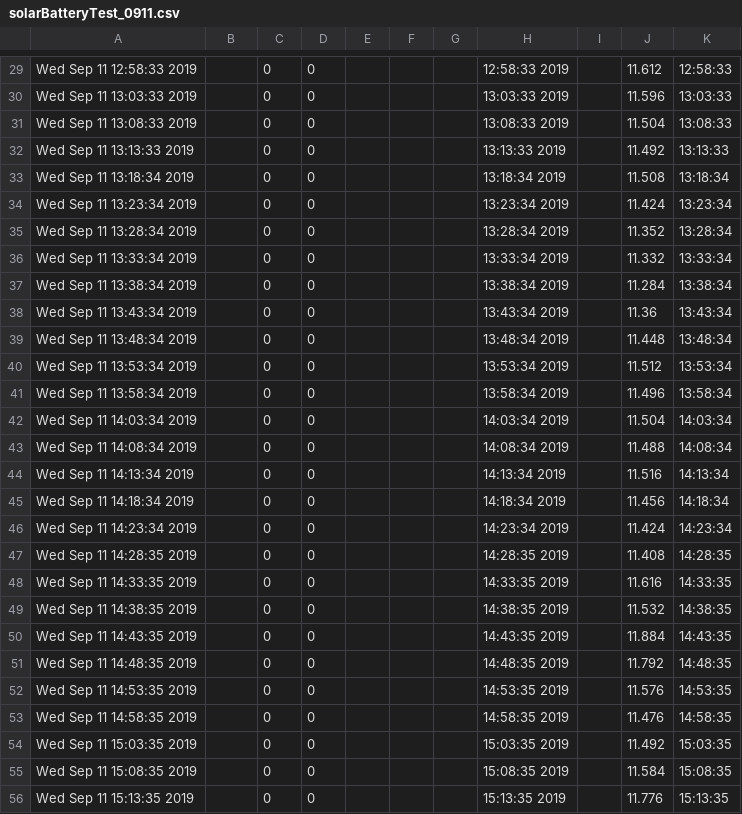
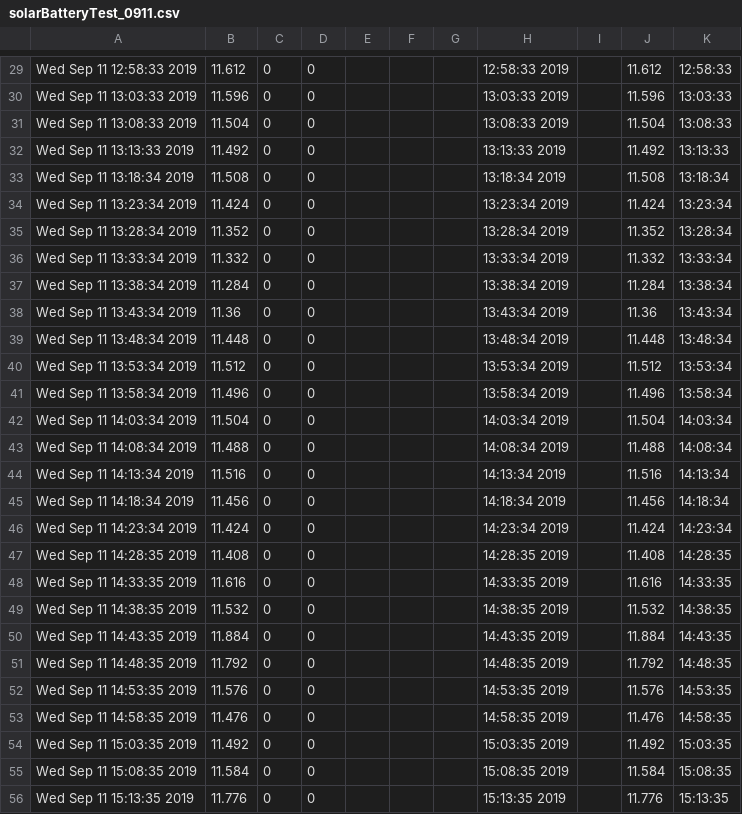
Before and after one commit to SurinJo/waggles, a CSV file: result/solarBatteryTest_0911.csv, drawn as a sheet; only a part is shown, gaps mark what is left out; the diff covers the shown part only; the diff names each change by its address in the sheet, - before the commit and + after, or states it on an @@ line.

```diff
--- a/result/solarBatteryTest_0911.csv
+++ b/result/solarBatteryTest_0911.csv
-B29: (empty)
+B29: 11.612
-B30: (empty)
+B30: 11.596
-B31: (empty)
+B31: 11.504
-B32: (empty)
+B32: 11.492
-B33: (empty)
+B33: 11.508
-B34: (empty)
+B34: 11.424
-B35: (empty)
+B35: 11.352
-B36: (empty)
+B36: 11.332
-B37: (empty)
+B37: 11.284
-B38: (empty)
+B38: 11.36
-B39: (empty)
+B39: 11.448
-B40: (empty)
+B40: 11.512
-B41: (empty)
+B41: 11.496
-B42: (empty)
+B42: 11.504
-B43: (empty)
+B43: 11.488
-B44: (empty)
+B44: 11.516
-B45: (empty)
+B45: 11.456
-B46: (empty)
+B46: 11.424
-B47: (empty)
+B47: 11.408
-B48: (empty)
+B48: 11.616
-B49: (empty)
+B49: 11.532
-B50: (empty)
+B50: 11.884
-B51: (empty)
+B51: 11.792
-B52: (empty)
+B52: 11.576
-B53: (empty)
+B53: 11.476
-B54: (empty)
+B54: 11.492
-B55: (empty)
+B55: 11.584
-B56: (empty)
+B56: 11.776
```
Also changed, not shown: 122 edited cells elsewhere in this file, 1 other file.
